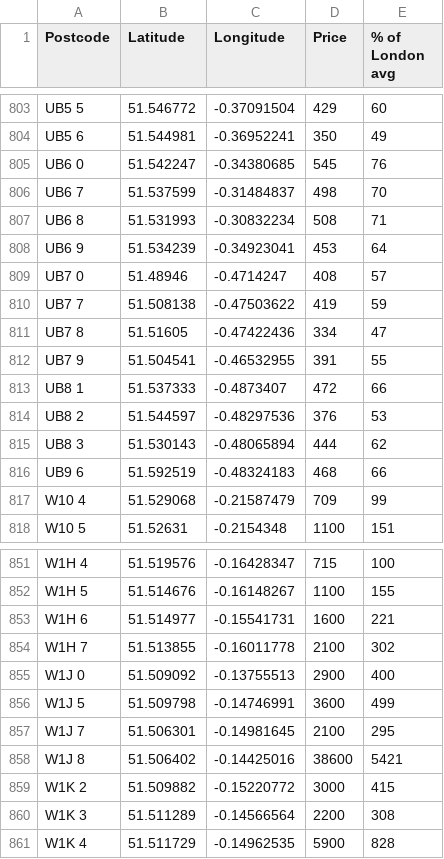
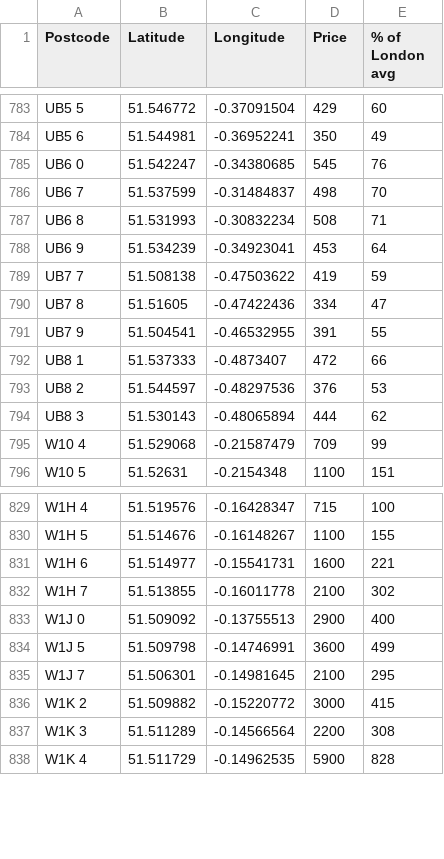
Before and after one commit to TheRealGlumfish/ICHack24, a CSV file: src/assets/postcode_to_coord_and_price.csv, drawn as a sheet; only a part is shown, gaps mark what is left out; the diff covers the shown part only; the diff names each change by its address in the sheet, - before the commit and + after, or states it on an @@ line.

```diff
--- a/src/assets/postcode_to_coord_and_price.csv
+++ b/src/assets/postcode_to_coord_and_price.csv
-row 809: UB7 0 | 51.48946 | -0.4714247 | 408 | 57
-row 816: UB9 6 | 51.592519 | -0.48324183 | 468 | 66
-row 858: W1J 8 | 51.506402 | -0.14425016 | 38600 | 5421
```
Also changed, not shown: 20 removed rows elsewhere in this file, src/assets/postcode_to_coord.csv, 2 other files.
